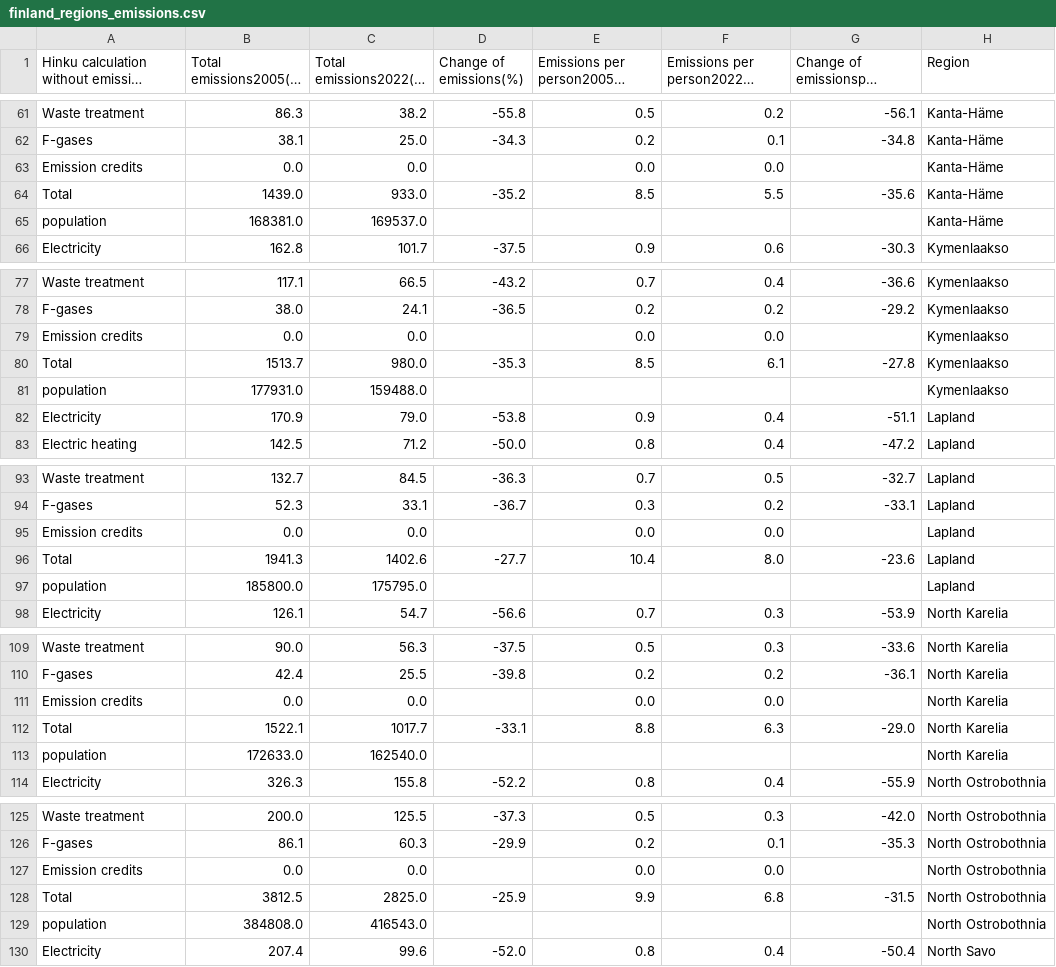
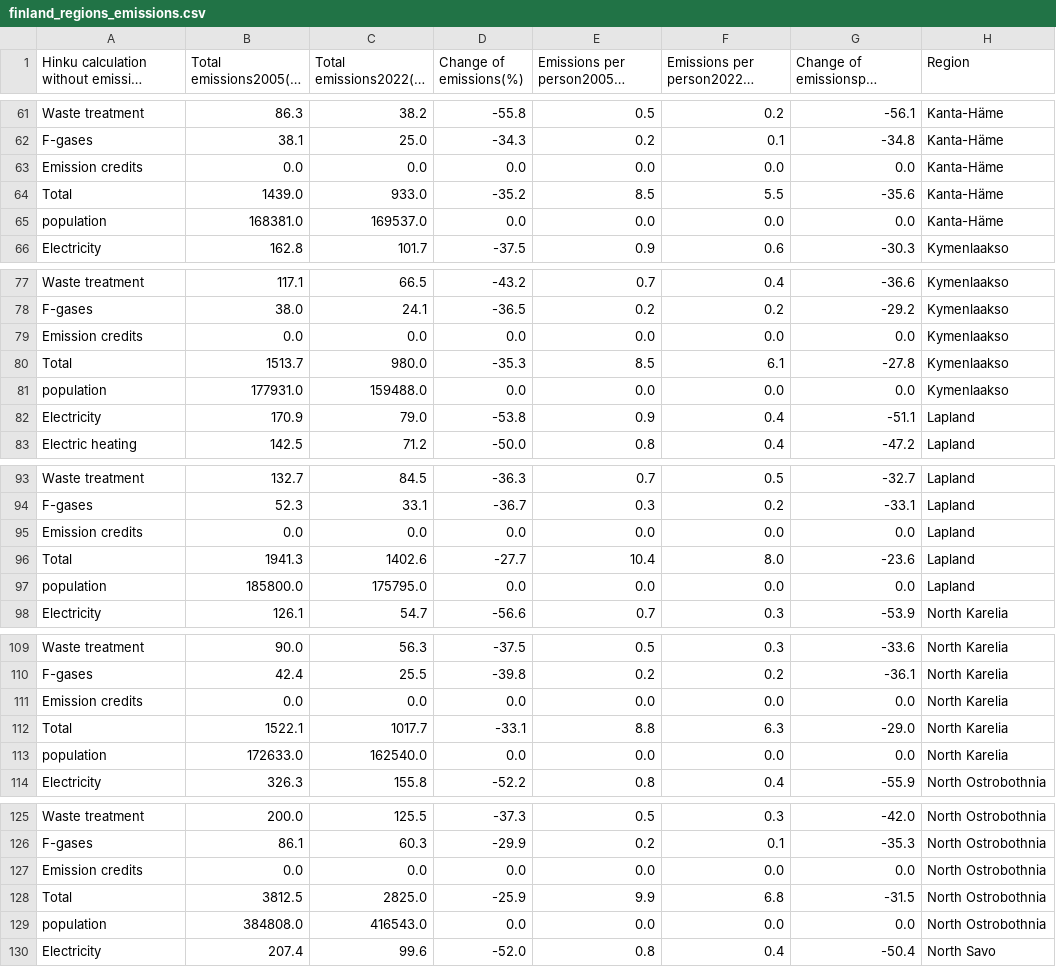
Before and after one commit to NaztyDomingo/Cityplanner_Tool, a CSV file: data/transformed_finland_data/finland_regions_emissions.csv, drawn as a sheet; only a part is shown, gaps mark what is left out; long unchanged cells end in …; the diff covers the shown part only.

```diff
--- a/data/transformed_finland_data/finland_regions_emissions.csv
+++ b/data/transformed_finland_data/finland_regions_emissions.csv
@@ -62,5 +62,5 @@ Waste treatment,86.3,38.2,-55.8,0.5,0.2,-56.1,Kanta-Häme
 F-gases,38.1,25.0,-34.3,0.2,0.1,-34.8,Kanta-Häme
-Emission credits,0.0,0.0,,0.0,0.0,,Kanta-Häme
+Emission credits,0.0,0.0,0.0,0.0,0.0,0.0,Kanta-Häme
 Total,1439.0,933.0,-35.2,8.5,5.5,-35.6,Kanta-Häme
-population,168381.0,169537.0,,,,,Kanta-Häme
+population,168381.0,169537.0,0.0,0.0,0.0,0.0,Kanta-Häme
 Electricity,162.8,101.7,-37.5,0.9,0.6,-30.3,Kymenlaakso
@@ -78,5 +78,5 @@ Waste treatment,117.1,66.5,-43.2,0.7,0.4,-36.6,Kymenlaakso
 F-gases,38.0,24.1,-36.5,0.2,0.2,-29.2,Kymenlaakso
-Emission credits,0.0,0.0,,0.0,0.0,,Kymenlaakso
+Emission credits,0.0,0.0,0.0,0.0,0.0,0.0,Kymenlaakso
 Total,1513.7,980.0,-35.3,8.5,6.1,-27.8,Kymenlaakso
-population,177931.0,159488.0,,,,,Kymenlaakso
+population,177931.0,159488.0,0.0,0.0,0.0,0.0,Kymenlaakso
 Electricity,170.9,79.0,-53.8,0.9,0.4,-51.1,Lapland
@@ -94,5 +94,5 @@ Waste treatment,132.7,84.5,-36.3,0.7,0.5,-32.7,Lapland
 F-gases,52.3,33.1,-36.7,0.3,0.2,-33.1,Lapland
-Emission credits,0.0,0.0,,0.0,0.0,,Lapland
+Emission credits,0.0,0.0,0.0,0.0,0.0,0.0,Lapland
 Total,1941.3,1402.6,-27.7,10.4,8.0,-23.6,Lapland
-population,185800.0,175795.0,,,,,Lapland
+population,185800.0,175795.0,0.0,0.0,0.0,0.0,Lapland
 Electricity,126.1,54.7,-56.6,0.7,0.3,-53.9,North Karelia
@@ -110,5 +110,5 @@ Waste treatment,90.0,56.3,-37.5,0.5,0.3,-33.6,North Karelia
 F-gases,42.4,25.5,-39.8,0.2,0.2,-36.1,North Karelia
-Emission credits,0.0,0.0,,0.0,0.0,,North Karelia
+Emission credits,0.0,0.0,0.0,0.0,0.0,0.0,North Karelia
 Total,1522.1,1017.7,-33.1,8.8,6.3,-29.0,North Karelia
-population,172633.0,162540.0,,,,,North Karelia
+population,172633.0,162540.0,0.0,0.0,0.0,0.0,North Karelia
 Electricity,326.3,155.8,-52.2,0.8,0.4,-55.9,North Ostrobothnia
@@ -126,5 +126,5 @@ Waste treatment,200.0,125.5,-37.3,0.5,0.3,-42.0,North Ostrobothnia
 F-gases,86.1,60.3,-29.9,0.2,0.1,-35.3,North Ostrobothnia
-Emission credits,0.0,0.0,,0.0,0.0,,North Ostrobothnia
+Emission credits,0.0,0.0,0.0,0.0,0.0,0.0,North Ostrobothnia
 Total,3812.5,2825.0,-25.9,9.9,6.8,-31.5,North Ostrobothnia
-population,384808.0,416543.0,,,,,North Ostrobothnia
+population,384808.0,416543.0,0.0,0.0,0.0,0.0,North Ostrobothnia
 Electricity,207.4,99.6,-52.0,0.8,0.4,-50.4,North Savo
```
Also changed, not shown: 86 edited cells elsewhere in this file, 1 other file.
